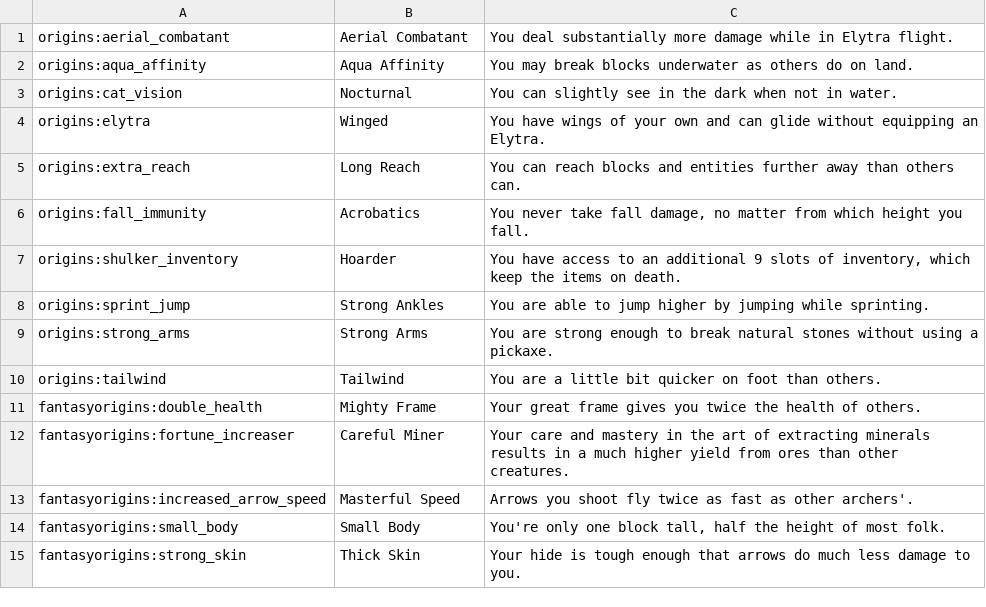
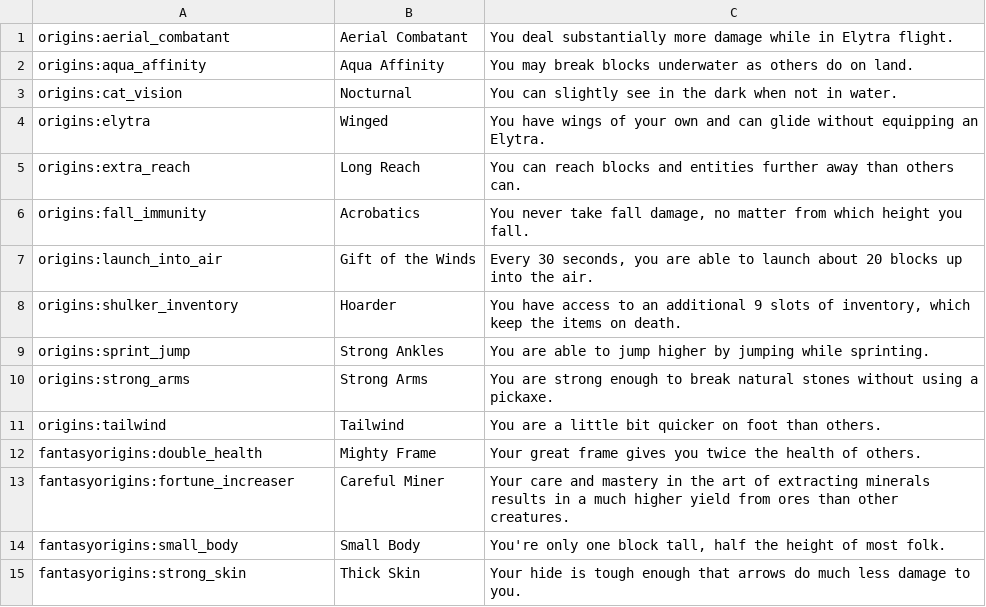
Before and after one commit to grapeofwrath/ardan-born, a TSV file: tools/wiki/external-powers.tsv, drawn as a sheet; only a part is shown; removed rows and columns are numbered as before the commit, all else as after; the diff names each change by its address in the sheet, - before the commit and + after, or states it on an @@ line.

```diff
--- a/tools/wiki/external-powers.tsv
+++ b/tools/wiki/external-powers.tsv
+row 7: origins:launch_into_air | Gift of the Winds | Every 30 seconds, you are able to launch about 20 blocks up into the air.
-row 13: fantasyorigins:increased_arrow_speed | Masterful Speed | Arrows you shoot fly twice as fast as other archers'.
```
Also changed, not shown: 15 other files.
